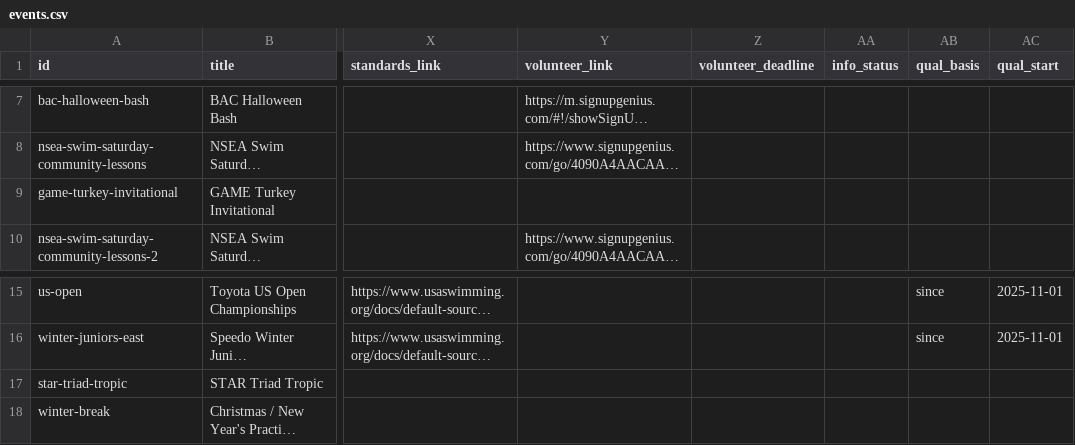
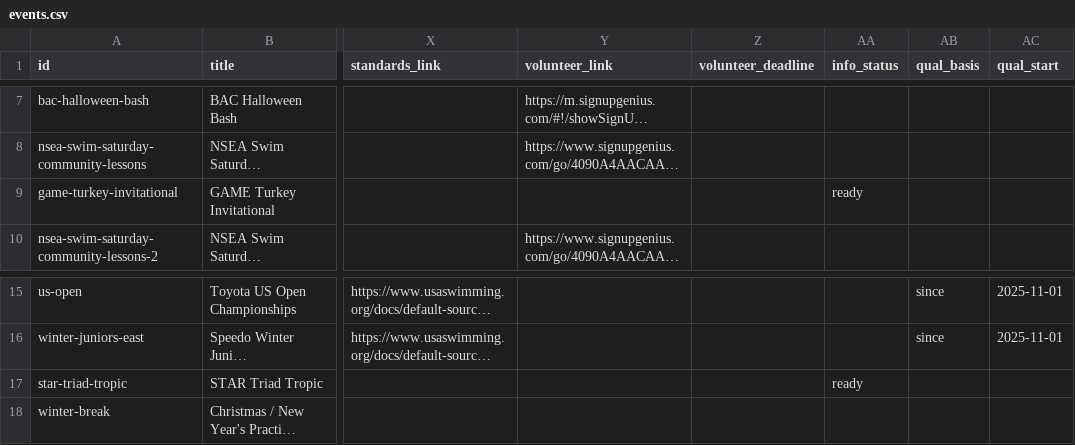
Before and after one commit to jpmerchant/nsea-events, a CSV file: data/events.csv, drawn as a sheet; only a part is shown, gaps mark what is left out; long unchanged cells end in …; the diff names each change by its address in the sheet, - before the commit and + after, or states it on an @@ line.

Commit message:
Update events calendar
Edited in the NSEA admin console by jp@nseaswim.com

```diff
--- a/data/events.csv
+++ b/data/events.csv
-AA9 (info_status): (empty)
+AA9 (info_status): ready
-AA17 (info_status): (empty)
+AA17 (info_status): ready
```
